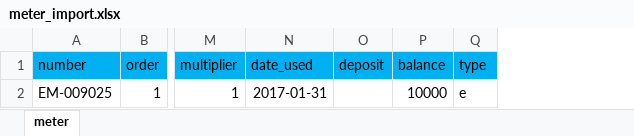
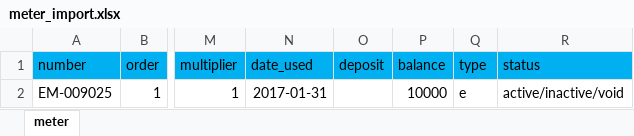
Before and after one commit to AZWhosting/c2, an Excel workbook: assets/water/meter_import.xlsx, sheet meter, drawn as a sheet; only a part is shown, gaps mark what is left out; values as stored, in another font and other column widths than the file's, no borders; the diff names each change by its address in the sheet, - before the commit and + after, or states it on an @@ line.

```diff
--- a/assets/water/meter_import.xlsx (sheet meter)
+++ b/assets/water/meter_import.xlsx (sheet meter)
+column R (status), row 2: active/inactive/void
```
Also changed, not shown: 10 other files.
